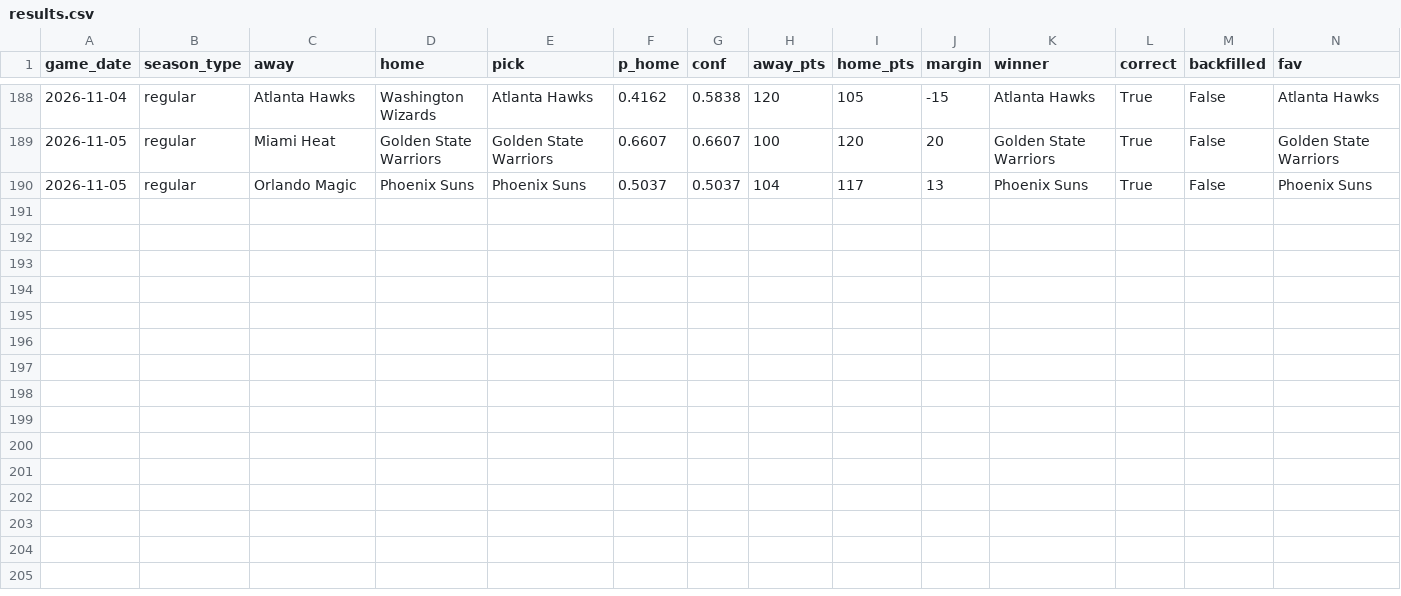
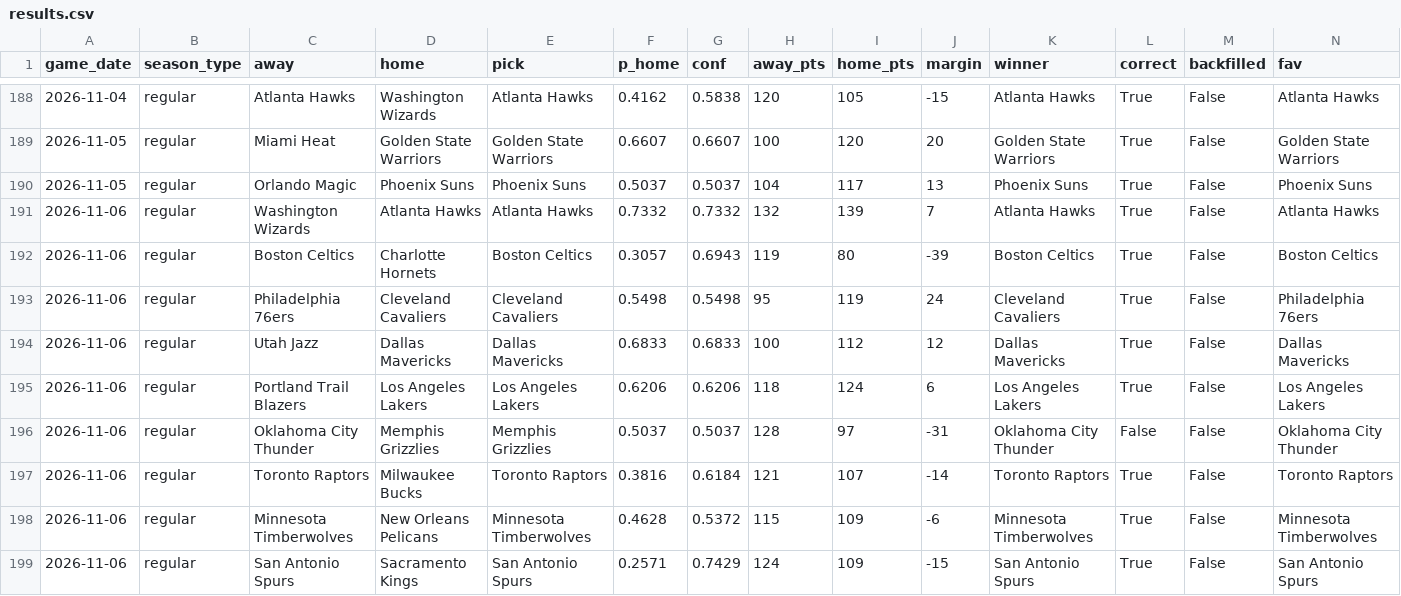
Before and after one commit to rsuriprojects/nba-predictions, a CSV file: results.csv, drawn as a sheet; only a part is shown, gaps mark what is left out; rows hold the shown columns only; the diff names each change by its address in the sheet, - before the commit and + after, or states it on an @@ line.

```diff
--- a/results.csv
+++ b/results.csv
+row 191: 2026-11-06 | regular | Washington Wizards | Atlanta Hawks | Atlanta Hawks | 0.7332 | 0.7332 | 132 | 139 | 7 | Atlanta Hawks | True | False | Atlanta Hawks
+row 192: 2026-11-06 | regular | Boston Celtics | Charlotte Hornets | Boston Celtics | 0.3057 | 0.6943 | 119 | 80 | -39 | Boston Celtics | True | False | Boston Celtics
+row 193: 2026-11-06 | regular | Philadelphia 76ers | Cleveland Cavaliers | Cleveland Cavaliers | 0.5498 | 0.5498 | 95 | 119 | 24 | Cleveland Cavaliers | True | False | Philadelphia 76ers
+row 194: 2026-11-06 | regular | Utah Jazz | Dallas Mavericks | Dallas Mavericks | 0.6833 | 0.6833 | 100 | 112 | 12 | Dallas Mavericks | True | False | Dallas Mavericks
+row 195: 2026-11-06 | regular | Portland Trail Blazers | Los Angeles Lakers | Los Angeles Lakers | 0.6206 | 0.6206 | 118 | 124 | 6 | Los Angeles Lakers | True | False | Los Angeles Lakers
+row 196: 2026-11-06 | regular | Oklahoma City Thunder | Memphis Grizzlies | Memphis Grizzlies | 0.5037 | 0.5037 | 128 | 97 | -31 | Oklahoma City Thunder | False | False | Oklahoma City Thunder
+row 197: 2026-11-06 | regular | Toronto Raptors | Milwaukee Bucks | Toronto Raptors | 0.3816 | 0.6184 | 121 | 107 | -14 | Toronto Raptors | True | False | Toronto Raptors
+row 198: 2026-11-06 | regular | Minnesota Timberwolves | New Orleans Pelicans | Minnesota Timberwolves | 0.4628 | 0.5372 | 115 | 109 | -6 | Minnesota Timberwolves | True | False | Minnesota Timberwolves
+row 199: 2026-11-06 | regular | San Antonio Spurs | Sacramento Kings | San Antonio Spurs | 0.2571 | 0.7429 | 124 | 109 | -15 | San Antonio Spurs | True | False | San Antonio Spurs
```
Also changed, not shown: 3 other files.
